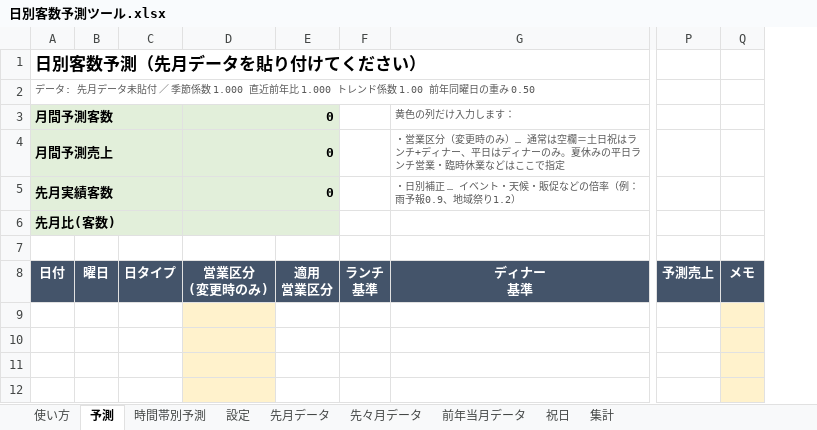
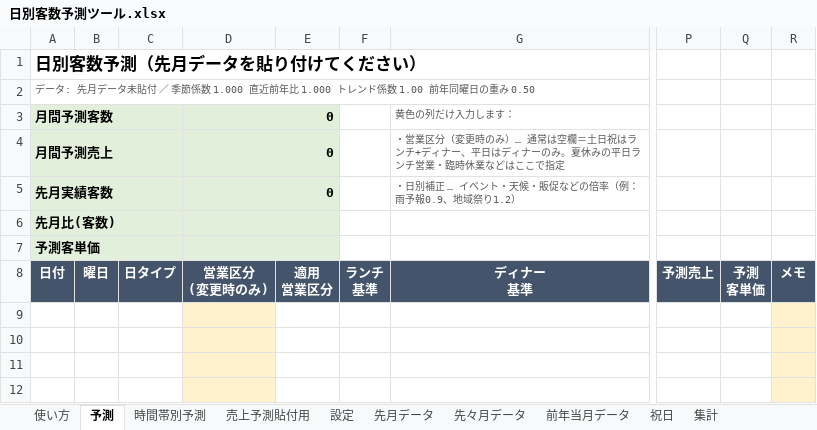
Before and after one commit to takayas-hash/-, an Excel workbook: store_forecast/日別客数予測ツール.xlsx, sheet 予測, drawn as a sheet; only a part is shown, gaps mark what is left out; values as stored, in another font and other column widths than the file's, no borders; charts and pictures and conditional formats not drawn; ↵ is a line break in a cell; the diff names each change by its address in the sheet, - before the commit and + after, or states it on an @@ line.

```diff
--- a/store_forecast/日別客数予測ツール.xlsx (sheet 予測)
+++ b/store_forecast/日別客数予測ツール.xlsx (sheet 予測)
+sheet tab: 売上予測貼付用
+column Q, row 8: 予測 ↵ 客単価
-A7: (empty)
+A7: 予測客単価
-A7:E7 fill: none
+A7:E7 fill: #E2EFDA
+A7:C7 merged
+D7:E7 merged
```
Also changed, not shown: sheet 集計, sheet 設定, sheet 時間帯別予測, sheet 使い方, sheet 先月データ, sheet 先々月データ, 1 more sheet, formulas that keep their value, charts or pictures, 2 other files.
